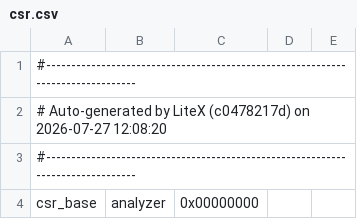
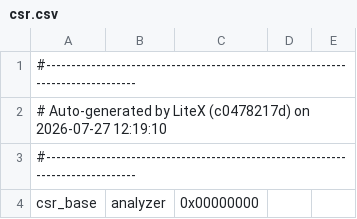
Before and after one commit to enjoy-digital/litesata, a CSV file: csr.csv, drawn as a sheet; only a part is shown.

```diff
--- a/csr.csv
+++ b/csr.csv
@@ -1,3 +1,3 @@
 #--------------------------------------------------------------------------------
-# Auto-generated by LiteX (c0478217d) on 2026-07-27 12:08:20
+# Auto-generated by LiteX (c0478217d) on 2026-07-27 12:19:10
 #--------------------------------------------------------------------------------
```
Also changed, not shown: 2 other files.
